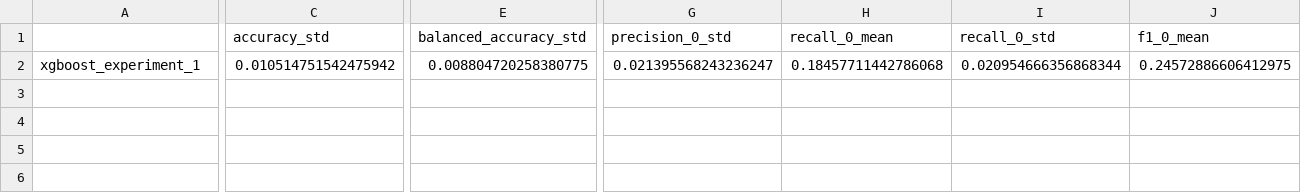
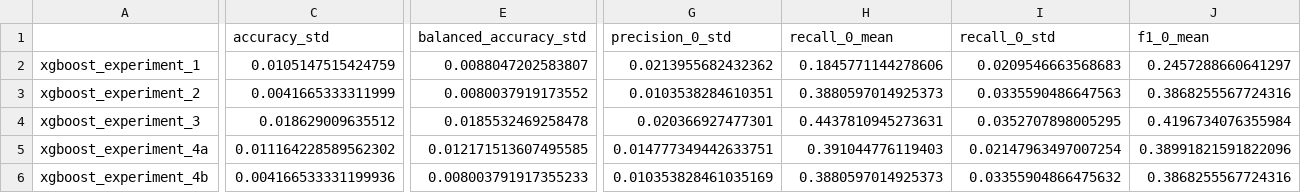
Before and after one commit to ML-Driven-Analysis/Returning_Customers, a CSV file: XGBoost/xgboost_cv_summary.csv, drawn as a sheet; only a part is shown, gaps mark what is left out; rows hold the shown columns only; the diff covers the shown part only; the diff names each change by its address in the sheet, - before the commit and + after, or states it on an @@ line.

Commit message:
XGboost experimants

```diff
--- a/XGBoost/xgboost_cv_summary.csv
+++ b/XGBoost/xgboost_cv_summary.csv
-C2 (accuracy_std): 0.010514751542475942
+C2 (accuracy_std): 0.0105147515424759
-E2 (balanced_accuracy_std): 0.008804720258380775
+E2 (balanced_accuracy_std): 0.0088047202583807
-G2 (precision_0_std): 0.021395568243236247
+G2 (precision_0_std): 0.0213955682432362
-H2 (recall_0_mean): 0.18457711442786068
+H2 (recall_0_mean): 0.1845771144278606
-I2 (recall_0_std): 0.020954666356868344
+I2 (recall_0_std): 0.0209546663568683
-J2 (f1_0_mean): 0.24572886606412975
+J2 (f1_0_mean): 0.2457288660641297
+row 3: xgboost_experiment_2 | 0.0041665333311999 | 0.0080037919173552 | 0.0103538284610351 | 0.3880597014925373 | 0.0335590486647563 | 0.3868255567724316
+row 4: xgboost_experiment_3 | 0.018629009635512 | 0.0185532469258478 | 0.020366927477301 | 0.4437810945273631 | 0.0352707898005295 | 0.4196734076355984
+row 5: xgboost_experiment_4a | 0.011164228589562302 | 0.012171513607495585 | 0.014777349442633751 | 0.391044776119403 | 0.02147963497007254 | 0.38991821591822096
+row 6: xgboost_experiment_4b | 0.004166533331199936 | 0.008003791917355233 | 0.010353828461035169 | 0.3880597014925373 | 0.03355904866475632 | 0.3868255567724316
```
Also changed, not shown: 7 edited cells elsewhere in this file, 5 other files.
